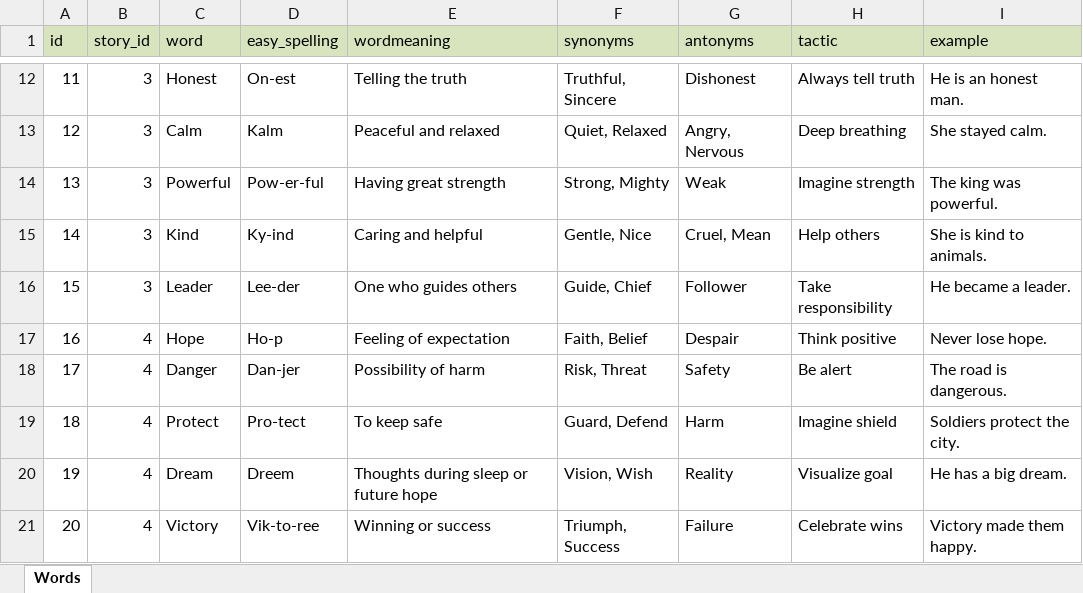
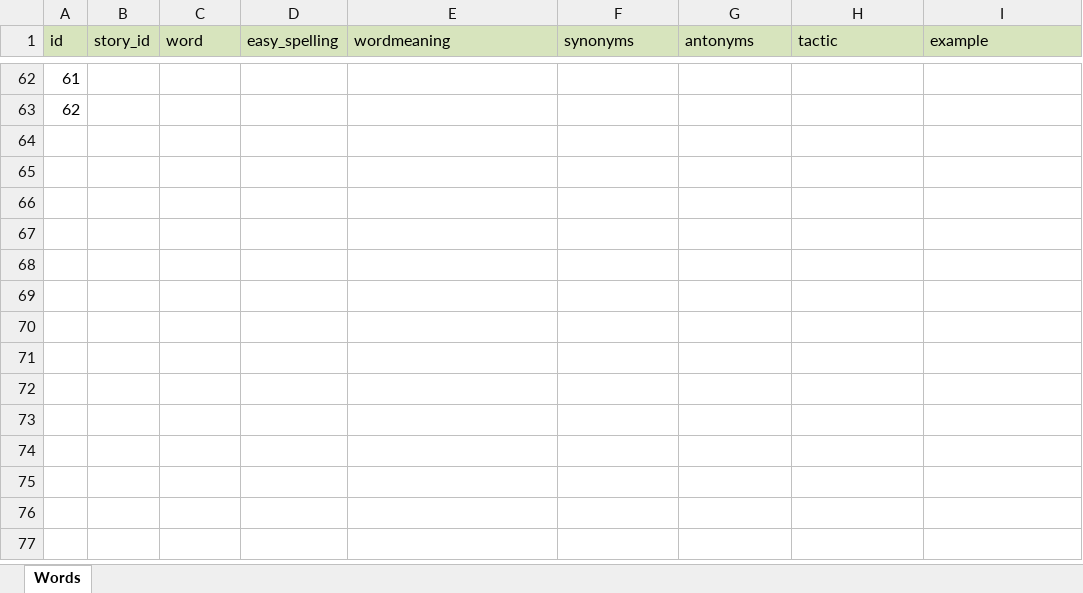
Before and after one commit to 3725fahmid/vocabula_pwa, an Excel workbook: public/storyassets/story_words.xlsx, sheet Words, drawn as a sheet; only a part is shown, gaps mark what is left out; values as stored, in another font and other column widths than the file's, no borders; removed rows and columns are numbered as before the commit, all else as after; the diff covers the shown part only; the diff names each change by its address in the sheet, - before the commit and + after, or states it on an @@ line.

Commit message:
change excel file

```diff
--- a/public/storyassets/story_words.xlsx (sheet Words)
+++ b/public/storyassets/story_words.xlsx (sheet Words)
@@ column A (id) renumbered between rows 11 and 63 @@
-B62:B63 (story_id): 3
+B62:B63 (story_id): (empty)
-C62 (word): Honest
+C62 (word): (empty)
-D62 (easy_spelling): On-est
+D62 (easy_spelling): (empty)
-E62 (wordmeaning): Telling the truth
+E62 (wordmeaning): (empty)
-F62 (synonyms): Truthful, Sincere
+F62 (synonyms): (empty)
-G62 (antonyms): Dishonest
+G62 (antonyms): (empty)
-H62 (tactic): Always tell truth
+H62 (tactic): (empty)
-I62 (example): He is an honest man.
+I62 (example): (empty)
-C63 (word): Calm
+C63 (word): (empty)
-D63 (easy_spelling): Kalm
+D63 (easy_spelling): (empty)
-E63 (wordmeaning): Peaceful and relaxed
+E63 (wordmeaning): (empty)
-F63 (synonyms): Quiet, Relaxed
+F63 (synonyms): (empty)
-G63 (antonyms): Angry, Nervous
+G63 (antonyms): (empty)
-H63 (tactic): Deep breathing
+H63 (tactic): (empty)
-I63 (example): She stayed calm.
+I63 (example): (empty)
-row 14: 13 | 3 | Powerful | Pow-er-ful | Having great strength | Strong, Mighty | Weak | Imagine strength | The king was powerful.
-row 15: 14 | 3 | Kind | Ky-ind | Caring and helpful | Gentle, Nice | Cruel, Mean | Help others | She is kind to animals.
-row 16: 15 | 3 | Leader | Lee-der | One who guides others | Guide, Chief | Follower | Take responsibility | He became a leader.
-row 17: 16 | 4 | Hope | Ho-p | Feeling of expectation | Faith, Belief | Despair | Think positive | Never lose hope.
-row 18: 17 | 4 | Danger | Dan-jer | Possibility of harm | Risk, Threat | Safety | Be alert | The road is dangerous.
-row 19: 18 | 4 | Protect | Pro-tect | To keep safe | Guard, Defend | Harm | Imagine shield | Soldiers protect the city.
-row 20: 19 | 4 | Dream | Dreem | Thoughts during sleep or future hope | Vision, Wish | Reality | Visualize goal | He has a big dream.
-row 21: 20 | 4 | Victory | Vik-to-ree | Winning or success | Triumph, Success | Failure | Celebrate wins | Victory made them happy.
```
Also changed, not shown: 55 added rows, 5 removed rows and 33 edited cells elsewhere in this sheet, public/storyassets/story.xlsx, 1 other file.
